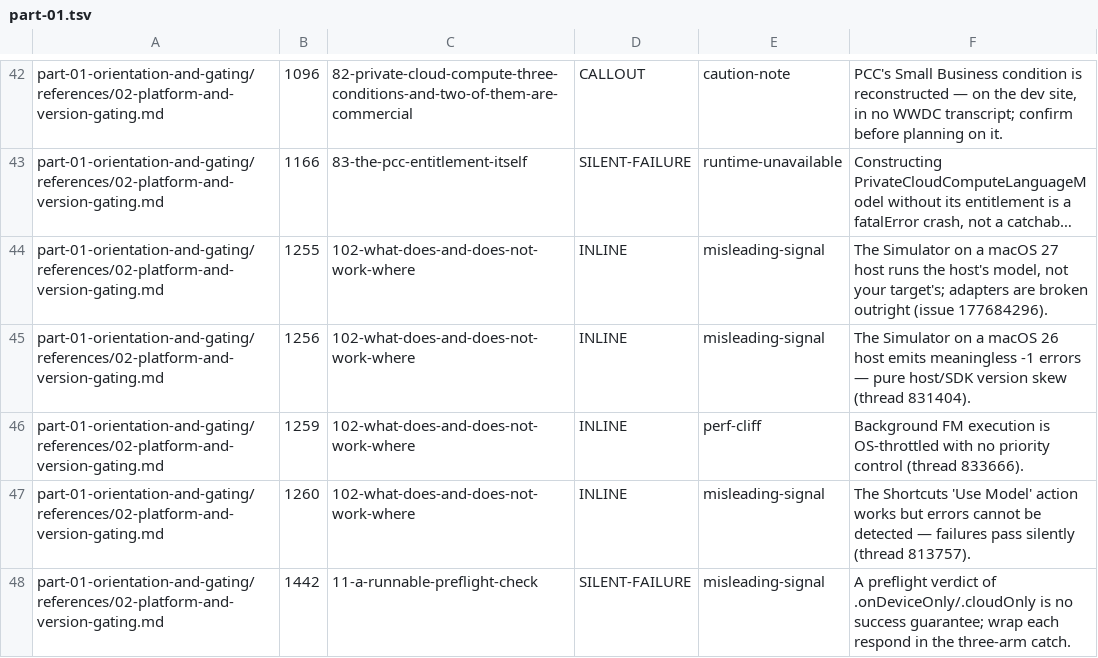
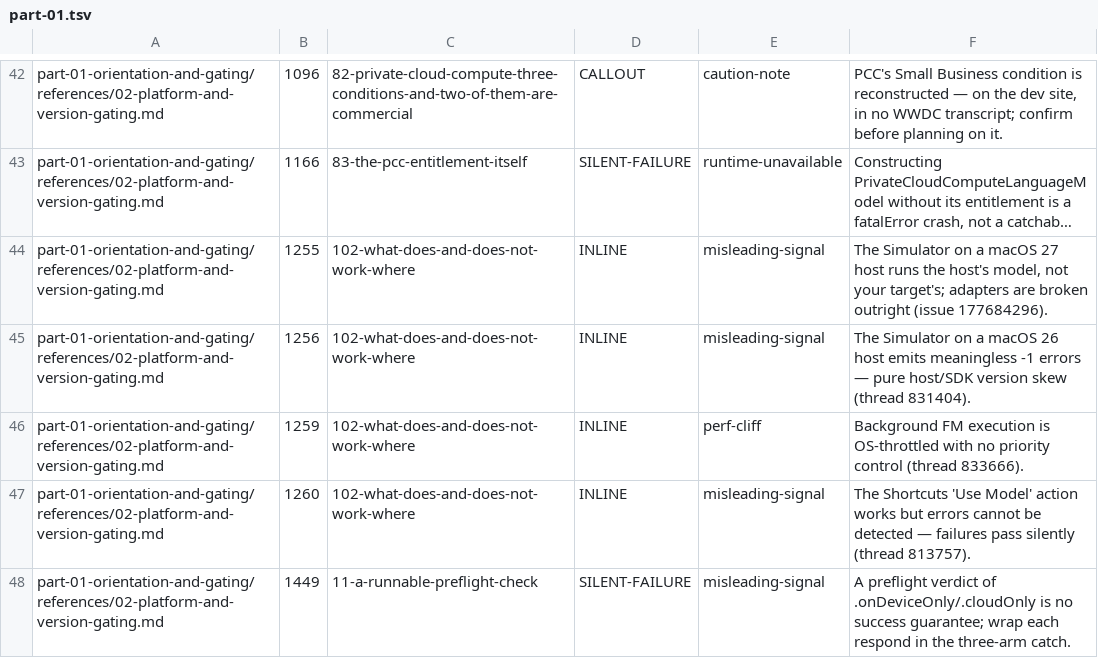
Before and after one commit to hbmartin/Foundation-Models-and-Core-AI-and-MLX-skills, a TSV file: notes/synthesis/callout-classifications/part-01.tsv, drawn as a sheet; only a part is shown, gaps mark what is left out; long unchanged cells end in ….

```diff
--- a/notes/synthesis/callout-classifications/part-01.tsv
+++ b/notes/synthesis/callout-classifications/part-01.tsv
@@ -47,2 +47,2 @@ part-01-orientation-and-gating/references/02-platform-and-version-gating.md	1259
 part-01-orientation-and-gating/references/02-platform-and-version-gating.md	1260	102-what-does-and-does-not-work-where	INLINE	misleading-signal	The Shortcuts 'Use Model' action works but errors cannot be detected — failures pass silently (thread 813757).
-part-01-orientation-and-gating/references/02-platform-and-version-gating.md	1442	11-a-runnable-preflight-check	SILENT-FAILURE	misleading-signal	A preflight verdict of .onDeviceOnly/.cloudOnly is no success guarantee; wrap each respond in the three-arm catch.
+part-01-orientation-and-gating/references/02-platform-and-version-gating.md	1449	11-a-runnable-preflight-check	SILENT-FAILURE	misleading-signal	A preflight verdict of .onDeviceOnly/.cloudOnly is no success guarantee; wrap each respond in the three-arm catch.
```
Also changed, not shown: notes/snippet-verification/results.tsv, notes/synthesis/callout-classifications/part-02.tsv, 26 other files.
